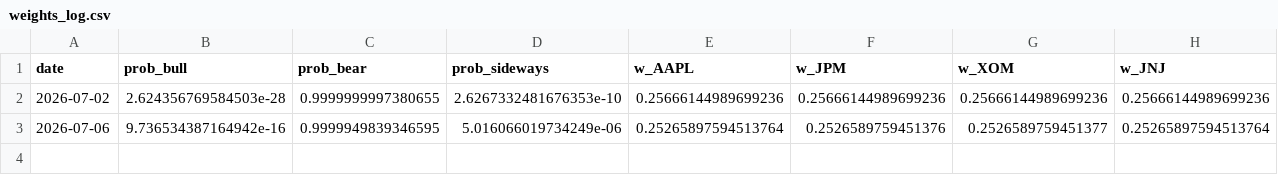
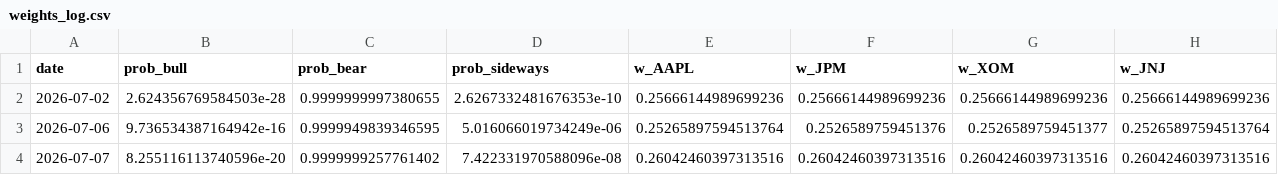
Before and after one commit to axt-22/regime-paper-trader, a CSV file: docs/data/weights_log.csv, drawn as a sheet; only a part is shown; rows hold the shown columns only; the diff names each change by its address in the sheet, - before the commit and + after, or states it on an @@ line.

```diff
--- a/docs/data/weights_log.csv
+++ b/docs/data/weights_log.csv
+row 4: 2026-07-07 | 8.255116113740596e-20 | 0.9999999257761402 | 7.422331970588096e-08 | 0.26042460397313516 | 0.26042460397313516 | 0.26042460397313516 | 0.26042460397313516
```
Also changed, not shown: 2 other files.
